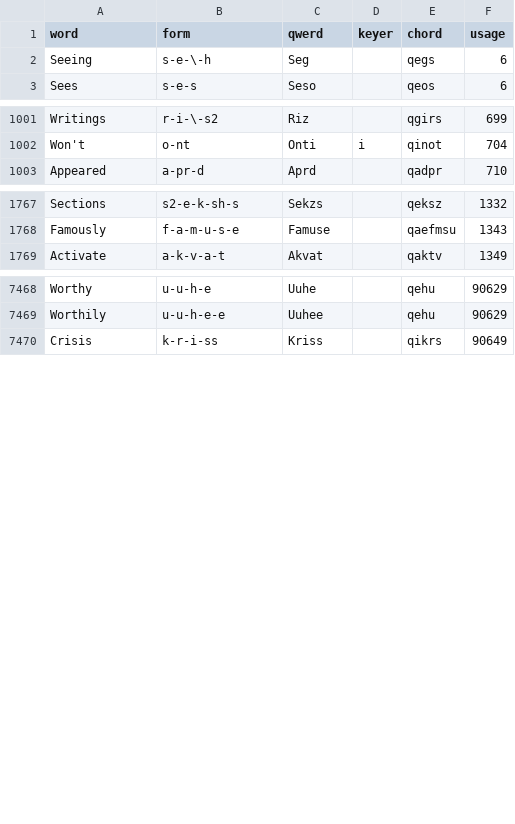
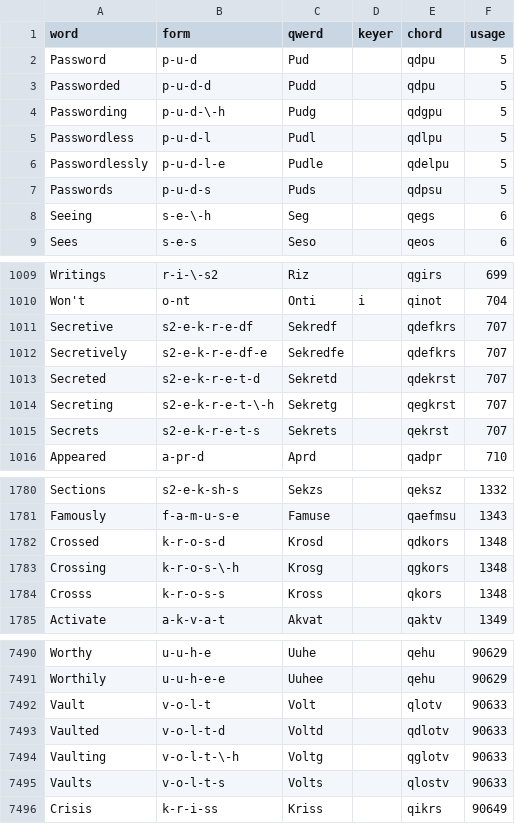
Before and after one commit to codepoke-kk/qwertigraphy, a CSV file: qwertigraph/dictionaries/anniversary_supplement.csv, drawn as a sheet; only a part is shown, gaps mark what is left out; the diff covers the shown part only; the diff names each change by its address in the sheet, - before the commit and + after, or states it on an @@ line.

```diff
--- a/qwertigraph/dictionaries/anniversary_supplement.csv
+++ b/qwertigraph/dictionaries/anniversary_supplement.csv
+row 2: Password | p-u-d | Pud |  | qdpu | 5
+row 3: Passworded | p-u-d-d | Pudd |  | qdpu | 5
+row 4: Passwording | p-u-d-\-h | Pudg |  | qdgpu | 5
+row 5: Passwordless | p-u-d-l | Pudl |  | qdlpu | 5
+row 6: Passwordlessly | p-u-d-l-e | Pudle |  | qdelpu | 5
+row 7: Passwords | p-u-d-s | Puds |  | qdpsu | 5
+row 1011: Secretive | s2-e-k-r-e-df | Sekredf |  | qdefkrs | 707
+row 1012: Secretively | s2-e-k-r-e-df-e | Sekredfe |  | qdefkrs | 707
+row 1013: Secreted | s2-e-k-r-e-t-d | Sekretd |  | qdekrst | 707
+row 1014: Secreting | s2-e-k-r-e-t-\-h | Sekretg |  | qegkrst | 707
+row 1015: Secrets | s2-e-k-r-e-t-s | Sekrets |  | qekrst | 707
+row 1782: Crossed | k-r-o-s-d | Krosd |  | qdkors | 1348
+row 1783: Crossing | k-r-o-s-\-h | Krosg |  | qgkors | 1348
+row 1784: Crosss | k-r-o-s-s | Kross |  | qkors | 1348
+row 7492: Vault | v-o-l-t | Volt |  | qlotv | 90633
+row 7493: Vaulted | v-o-l-t-d | Voltd |  | qdlotv | 90633
+row 7494: Vaulting | v-o-l-t-\-h | Voltg |  | qglotv | 90633
+row 7495: Vaults | v-o-l-t-s | Volts |  | qlostv | 90633
```
Also changed, not shown: 8 added rows elsewhere in this file, qwertigraph/dictionaries/anniversary_cmu.csv, qwertigraph/dictionaries/anniversary_core.csv.
